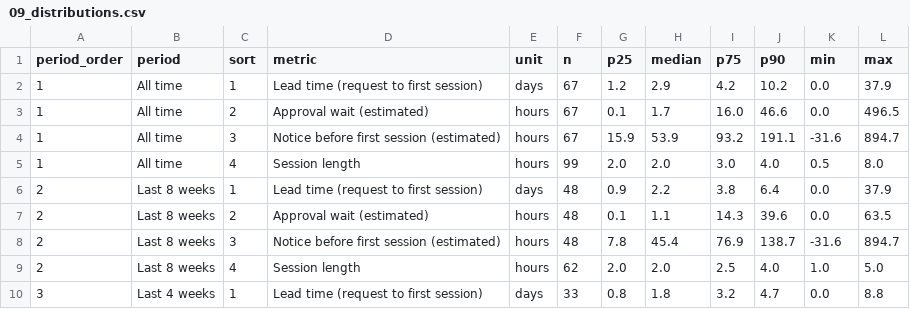
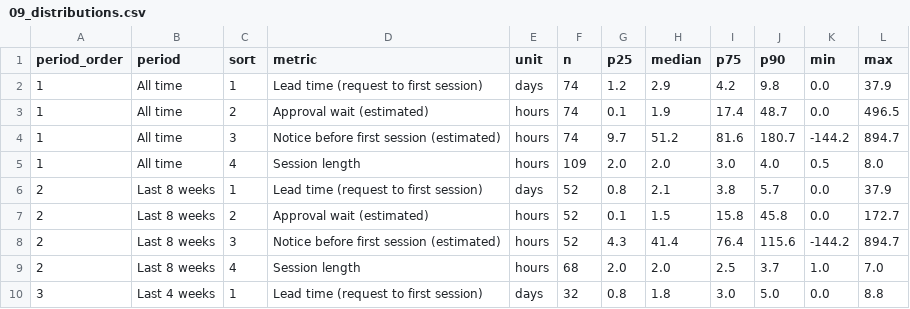
Before and after one commit to rtjw42/band-room-analytics, a CSV file: data/09_distributions.csv, drawn as a sheet; only a part is shown; the diff covers the shown part only.

```diff
--- a/data/09_distributions.csv
+++ b/data/09_distributions.csv
@@ -1,10 +1,10 @@
 period_order,period,sort,metric,unit,n,p25,median,p75,p90,min,max
-1,All time,1,Lead time (request to first session),days,67,1.2,2.9,4.2,10.2,0.0,37.9
-1,All time,2,Approval wait (estimated),hours,67,0.1,1.7,16.0,46.6,0.0,496.5
-1,All time,3,Notice before first session (estimated),hours,67,15.9,53.9,93.2,191.1,-31.6,894.7
-1,All time,4,Session length,hours,99,2.0,2.0,3.0,4.0,0.5,8.0
-2,Last 8 weeks,1,Lead time (request to first session),days,48,0.9,2.2,3.8,6.4,0.0,37.9
-2,Last 8 weeks,2,Approval wait (estimated),hours,48,0.1,1.1,14.3,39.6,0.0,63.5
-2,Last 8 weeks,3,Notice before first session (estimated),hours,48,7.8,45.4,76.9,138.7,-31.6,894.7
-2,Last 8 weeks,4,Session length,hours,62,2.0,2.0,2.5,4.0,1.0,5.0
-3,Last 4 weeks,1,Lead time (request to first session),days,33,0.8,1.8,3.2,4.7,0.0,8.8
+1,All time,1,Lead time (request to first session),days,74,1.2,2.9,4.2,9.8,0.0,37.9
+1,All time,2,Approval wait (estimated),hours,74,0.1,1.9,17.4,48.7,0.0,496.5
+1,All time,3,Notice before first session (estimated),hours,74,9.7,51.2,81.6,180.7,-144.2,894.7
+1,All time,4,Session length,hours,109,2.0,2.0,3.0,4.0,0.5,8.0
+2,Last 8 weeks,1,Lead time (request to first session),days,52,0.8,2.1,3.8,5.7,0.0,37.9
+2,Last 8 weeks,2,Approval wait (estimated),hours,52,0.1,1.5,15.8,45.8,0.0,172.7
+2,Last 8 weeks,3,Notice before first session (estimated),hours,52,4.3,41.4,76.4,115.6,-144.2,894.7
+2,Last 8 weeks,4,Session length,hours,68,2.0,2.0,2.5,3.7,1.0,7.0
+3,Last 4 weeks,1,Lead time (request to first session),days,32,0.8,1.8,3.0,5.0,0.0,8.8
```
Also changed, not shown: 13 edited cells elsewhere in this file, data/02_weekly_demand.csv, data/05_wait_by_window.csv, 12 other files.
